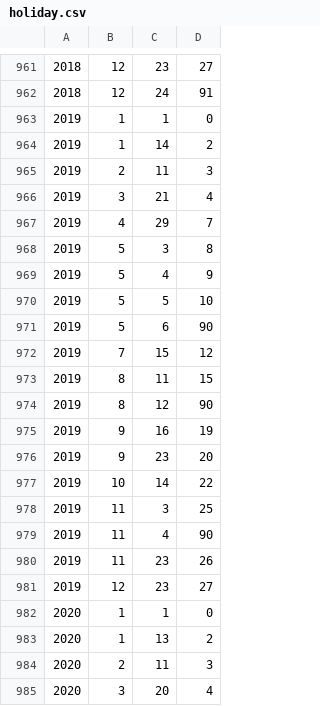
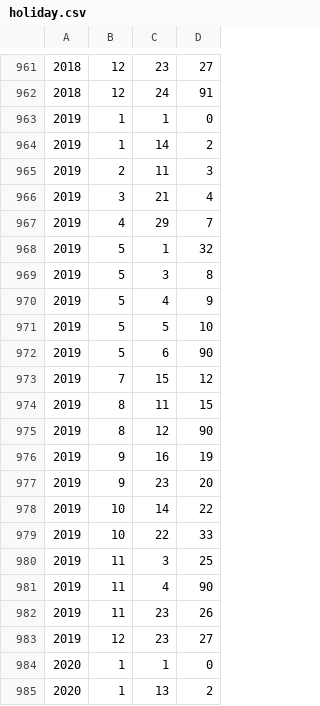
Before and after one commit to komasaru/CalendarF95, a CSV file: csv/holiday.csv, drawn as a sheet; only a part is shown, gaps mark what is left out; the shorter side is filled out with more unchanged rows.

Commit message:
UPD: Edited master data of holidays.

```diff
--- a/csv/holiday.csv
+++ b/csv/holiday.csv
@@ -967,2 +967,3 @@
 2019, 4,29, 7
+2019, 5, 1,32
 2019, 5, 3, 8
@@ -977,2 +978,3 @@
 2019,10,14,22
+2019,10,22,33
 2019,11, 3,25
```
Also changed, not shown: csv/moon.csv, csv/sekki_24.csv, 4 other files.
